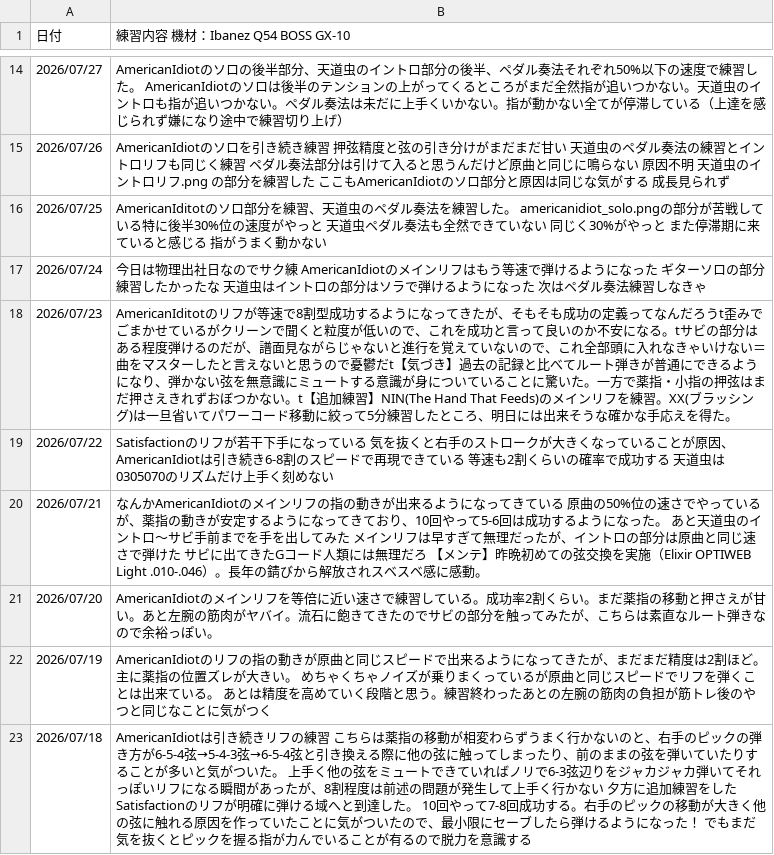
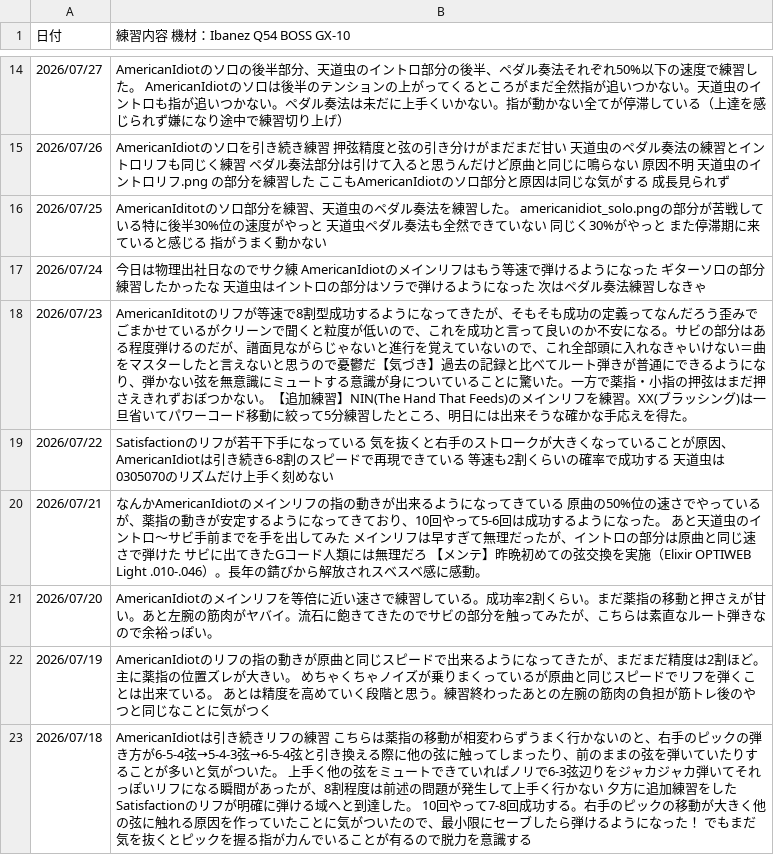
Before and after one commit to InnocentWalls/Guitarlog, a CSV file: log.csv, drawn as a sheet; only a part is shown, gaps mark what is left out.

Commit message:
chore: update guitar log entries in log.csv

```diff
--- a/log.csv
+++ b/log.csv
@@ -17,3 +17,3 @@
 2026/07/24,"今日は物理出社日なのでサク練　AmericanIdiotのメインリフはもう等速で弾けるようになった　ギターソロの部分練習したかったな　天道虫はイントロの部分はソラで弾けるようになった　次はペダル奏法練習しなきゃ"
-2026/07/23,"AmericanIditotのリフが等速で8割型成功するようになってきたが、そもそも成功の定義ってなんだろうt歪みでごまかせているがクリーンで聞くと粒度が低いので、これを成功と言って良いのか不安になる。tサビの部分はある程度弾けるのだが、譜面見ながらじゃないと進行を覚えていないので、これ全部頭に入れなきゃいけない＝曲をマスターしたと言えないと思うので憂鬱だt【気づき】過去の記録と比べてルート弾きが普通にできるようになり、弾かない弦を無意識にミュートする意識が身についていることに驚いた。一方で薬指・小指の押弦はまだ押さえきれずおぼつかない。t【追加練習】NIN(The Hand That Feeds)のメインリフを練習。XX(ブラッシング)は一旦省いてパワーコード移動に絞って5分練習したところ、明日には出来そうな確かな手応えを得た。"
+2026/07/23,"AmericanIditotのリフが等速で8割型成功するようになってきたが、そもそも成功の定義ってなんだろう歪みでごまかせているがクリーンで聞くと粒度が低いので、これを成功と言って良いのか不安になる。サビの部分はある程度弾けるのだが、譜面見ながらじゃないと進行を覚えていないので、これ全部頭に入れなきゃいけない＝曲をマスターしたと言えないと思うので憂鬱だ【気づき】過去の記録と比べてルート弾きが普通にできるようになり、弾かない弦を無意識にミュートする意識が身についていることに驚いた。一方で薬指・小指の押弦はまだ押さえきれずおぼつかない。【追加練習】NIN(The Hand That Feeds)のメインリフを練習。XX(ブラッシング)は一旦省いてパワーコード移動に絞って5分練習したところ、明日には出来そうな確かな手応えを得た。"
 2026/07/22,"Satisfactionのリフが若干下手になっている 気を抜くと右手のストロークが大きくなっていることが原因、AmericanIdiotは引き続き6-8割のスピードで再現できている 等速も2割くらいの確率で成功する 天道虫は0305070のリズムだけ上手く刻めない"
```
